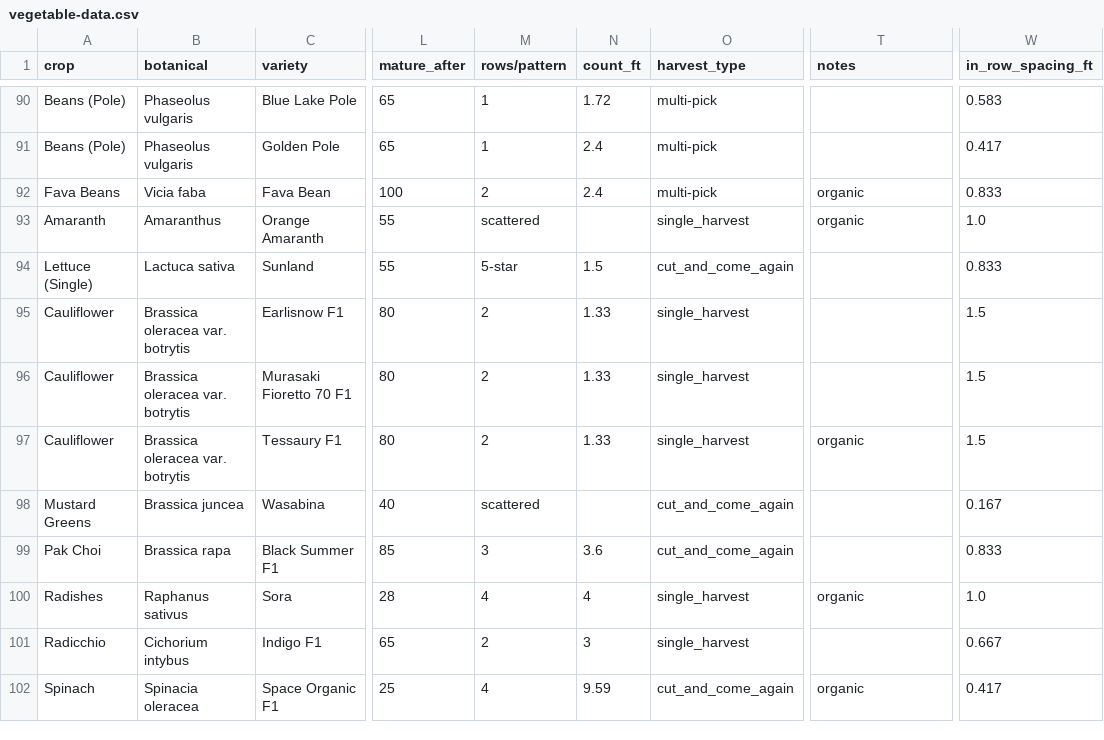
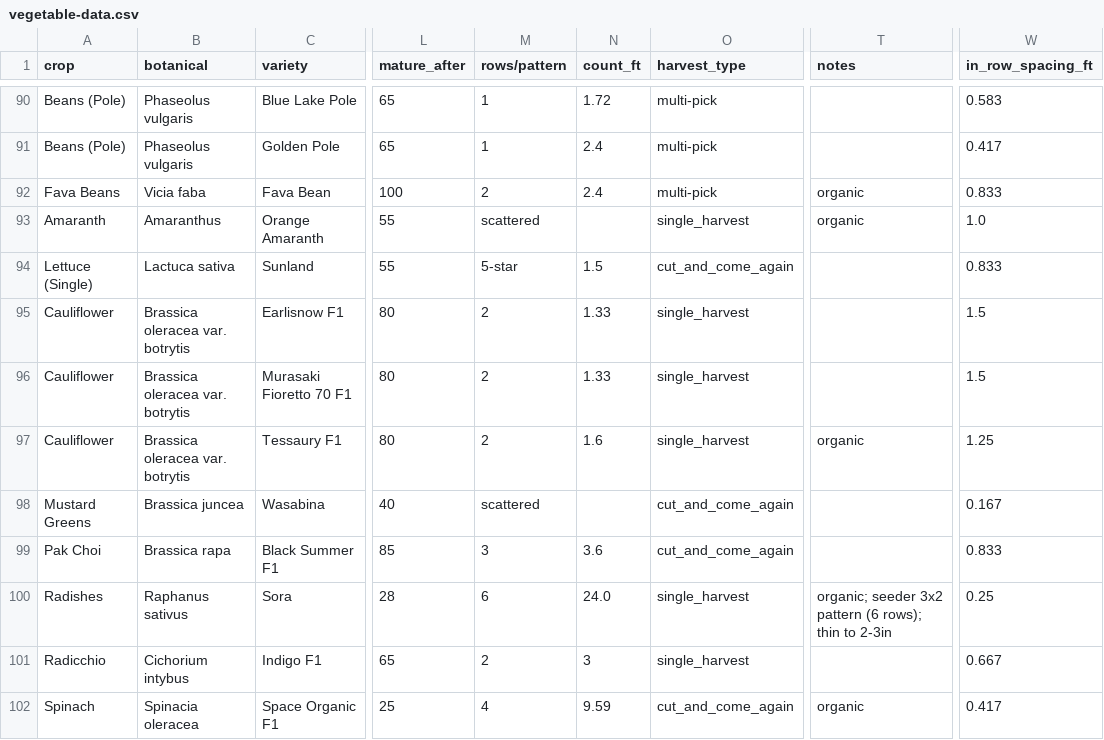
Before and after one commit to aaronksolomon/happy-farm, a CSV file: data/plants/vegetable-data.csv, drawn as a sheet; only a part is shown, gaps mark what is left out; the diff covers the shown part only; the diff names each change by its address in the sheet, - before the commit and + after, or states it on an @@ line.

```diff
--- a/data/plants/vegetable-data.csv
+++ b/data/plants/vegetable-data.csv
-N97 (count_ft): 1.33
+N97 (count_ft): 1.6
-W97 (in_row_spacing_ft): 1.5
+W97 (in_row_spacing_ft): 1.25
-M100 (rows/pattern): 4
+M100 (rows/pattern): 6
-N100 (count_ft): 4
+N100 (count_ft): 24.0
-T100 (notes): organic
+T100 (notes): organic; seeder 3x2 pattern (6 rows); thin to 2-3in
-W100 (in_row_spacing_ft): 1.0
+W100 (in_row_spacing_ft): 0.25
```
Also changed, not shown: 29 edited cells elsewhere in this file, data/schedules/succession-plan-config.csv.
